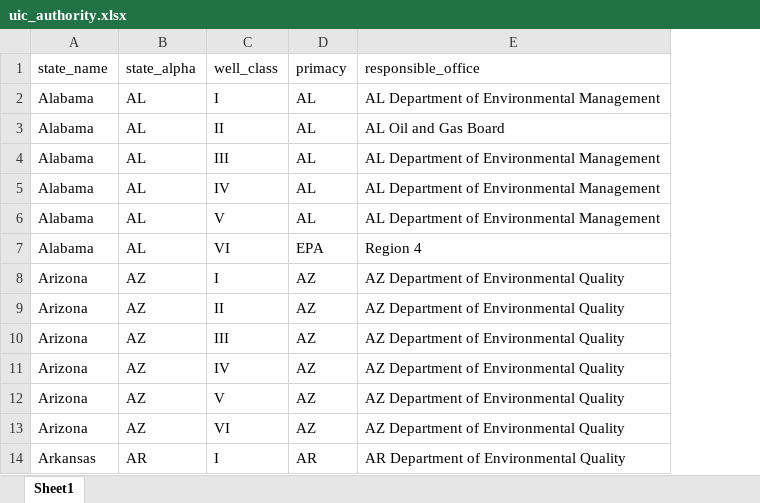
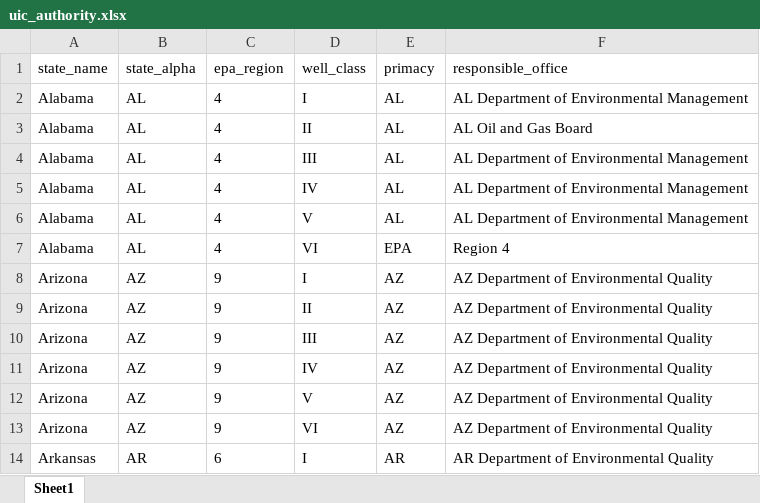
Before and after one commit to we3lab/uic-well-inventory, an Excel workbook: data/supporting_data/uic_authority.xlsx, sheet Sheet1, drawn as a sheet; only a part is shown; values as stored, in another font and other column widths than the file's, no borders; the diff names each change by its address in the sheet, - before the commit and + after, or states it on an @@ line.

Commit message:
Add EPA Region column

```diff
--- a/data/supporting_data/uic_authority.xlsx (sheet Sheet1)
+++ b/data/supporting_data/uic_authority.xlsx (sheet Sheet1)
+column C (epa_region), rows 2-14: 4 | 4 | 4 | 4 | 4 | 4 | 9 | 9 | 9 | 9 | 9 | 9 | 6
```
